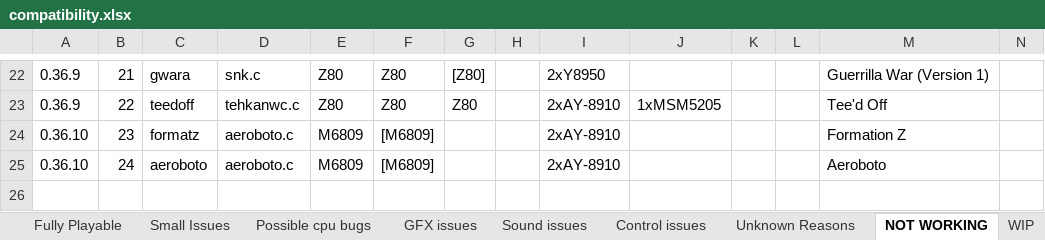
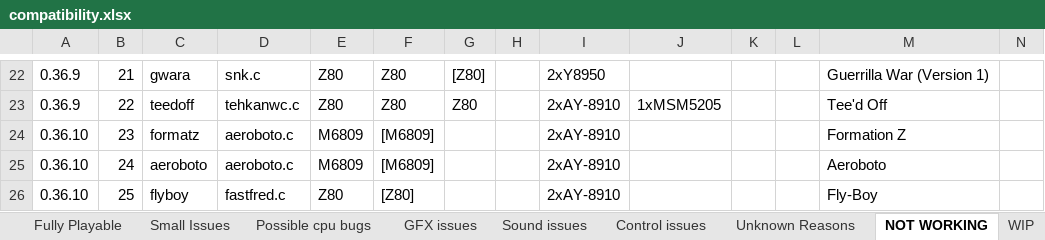
Before and after one commit to georgemoralis/arcadeflex, an Excel workbook: compatibility.xlsx, sheet NOT WORKING, drawn as a sheet; only a part is shown, gaps mark what is left out; values as stored, in another font and other column widths than the file's, no borders; rows hold the shown columns only; the diff names each change by its address in the sheet, - before the commit and + after, or states it on an @@ line.

Commit message:
added working fastfred driver

```diff
--- a/compatibility.xlsx (sheet NOT WORKING)
+++ b/compatibility.xlsx (sheet NOT WORKING)
+row 26: 0.36.10 | 25 | flyboy | fastfred.c | Z80 | [Z80] |  |  | 2xAY-8910 |  |  |  | Fly-Boy
```
Also changed, not shown: sheet compatibility.xls, sheet Fully Playable, sheet status, 8 other files.
